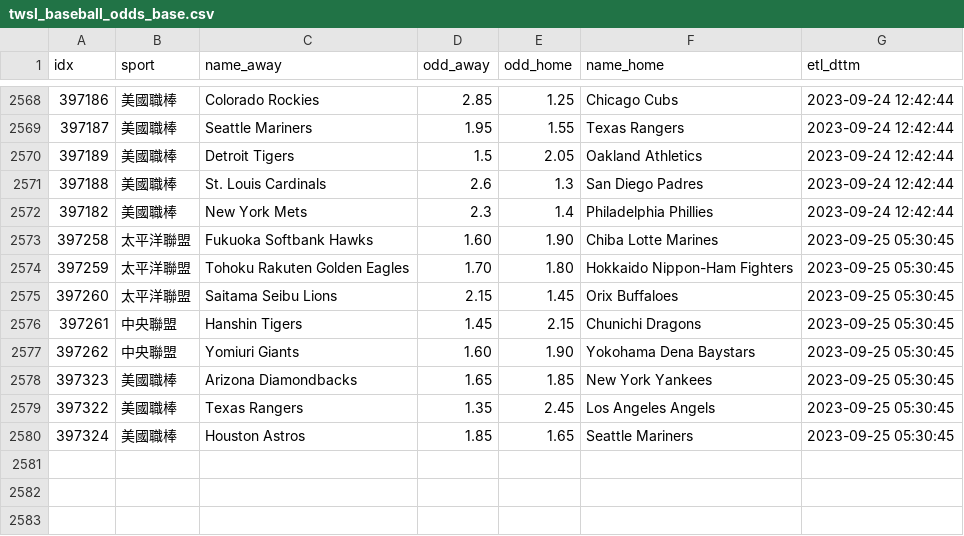
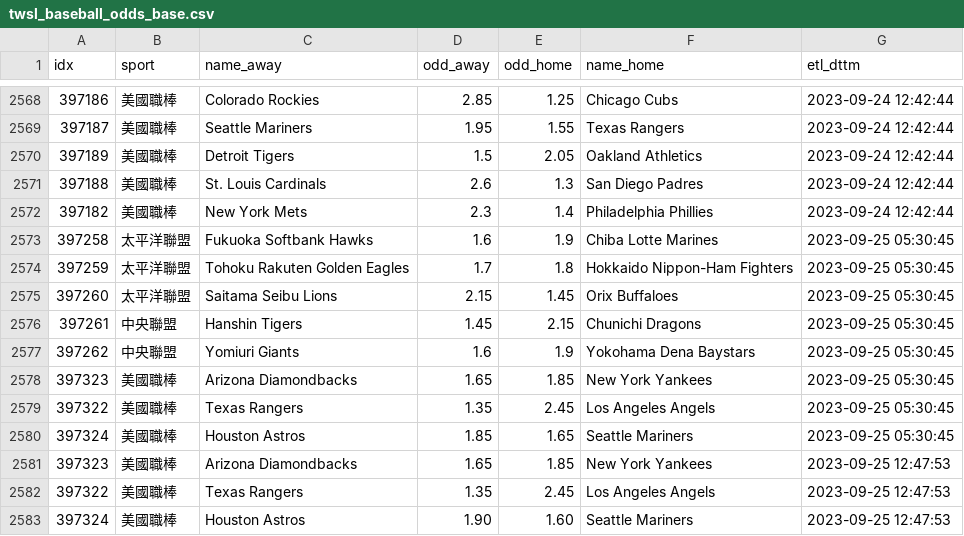
Before and after one commit to achilles0926/tw_sport_lottery, a CSV file: twsl_baseball_odds_base.csv, drawn as a sheet; only a part is shown, gaps mark what is left out.

```diff
--- a/twsl_baseball_odds_base.csv
+++ b/twsl_baseball_odds_base.csv
@@ -2572,7 +2572,7 @@
 397182,美國職棒,New York Mets,2.3,1.4,Philadelphia Phillies,2023-09-24 12:42:44
-397258,太平洋聯盟,Fukuoka Softbank Hawks,1.60,1.90,Chiba Lotte Marines,2023-09-25 05:30:45
-397259,太平洋聯盟,Tohoku Rakuten Golden Eagles,1.70,1.80,Hokkaido Nippon-Ham Fighters,2023-09-25 05:30:45
+397258,太平洋聯盟,Fukuoka Softbank Hawks,1.6,1.9,Chiba Lotte Marines,2023-09-25 05:30:45
+397259,太平洋聯盟,Tohoku Rakuten Golden Eagles,1.7,1.8,Hokkaido Nippon-Ham Fighters,2023-09-25 05:30:45
 397260,太平洋聯盟,Saitama Seibu Lions,2.15,1.45,Orix Buffaloes,2023-09-25 05:30:45
 397261,中央聯盟,Hanshin Tigers,1.45,2.15,Chunichi Dragons,2023-09-25 05:30:45
-397262,中央聯盟,Yomiuri Giants,1.60,1.90,Yokohama Dena Baystars,2023-09-25 05:30:45
+397262,中央聯盟,Yomiuri Giants,1.6,1.9,Yokohama Dena Baystars,2023-09-25 05:30:45
 397323,美國職棒,Arizona Diamondbacks,1.65,1.85,New York Yankees,2023-09-25 05:30:45
@@ -2580 +2580,4 @@
 397324,美國職棒,Houston Astros,1.85,1.65,Seattle Mariners,2023-09-25 05:30:45
+397323,美國職棒,Arizona Diamondbacks,1.65,1.85,New York Yankees,2023-09-25 12:47:53
+397322,美國職棒,Texas Rangers,1.35,2.45,Los Angeles Angels,2023-09-25 12:47:53
+397324,美國職棒,Houston Astros,1.90,1.60,Seattle Mariners,2023-09-25 12:47:53
```
Also changed, not shown: twsl_baseball_odds_backup.csv, twsl_baseball_odds_new.csv.
